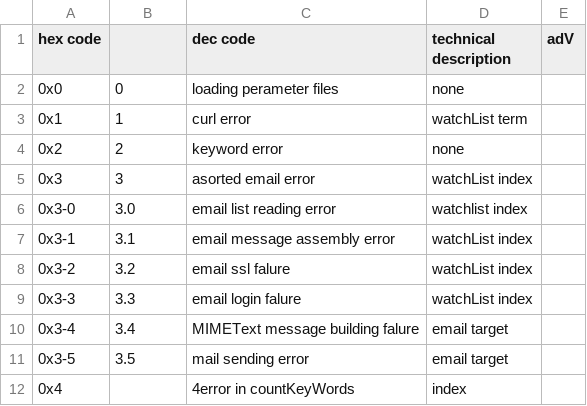
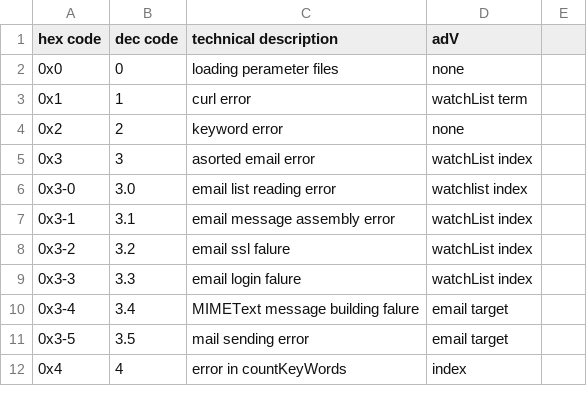
Before and after one commit to brianbob12/Auto-Refresh-Tool-V4, a CSV file: Auto Refresh Tool V4/errorRefrence.csv, drawn as a sheet.

Commit message:
Update errorRefrence.csv

```diff
--- a/Auto Refresh Tool V4/errorRefrence.csv
+++ b/Auto Refresh Tool V4/errorRefrence.csv
@@ -1,2 +1,2 @@
-hex code,,dec code,technical description,adV
+hex code,dec code,technical description,adV
 0x0,0,loading perameter files,none
@@ -11,2 +11,2 @@ hex code,,dec code,technical description,adV
 0x3-5,3.5,mail sending error,email target
-0x4,,4error in countKeyWords,index
+0x4,4,error in countKeyWords,index
```
